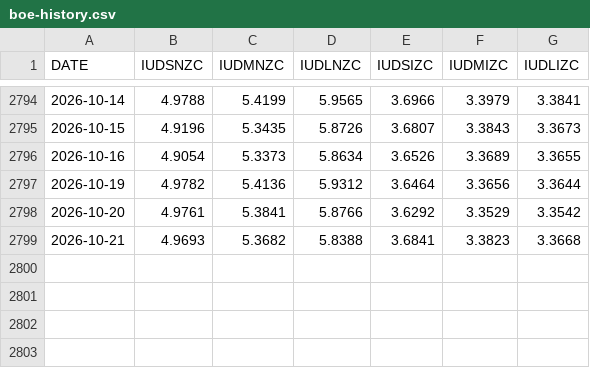
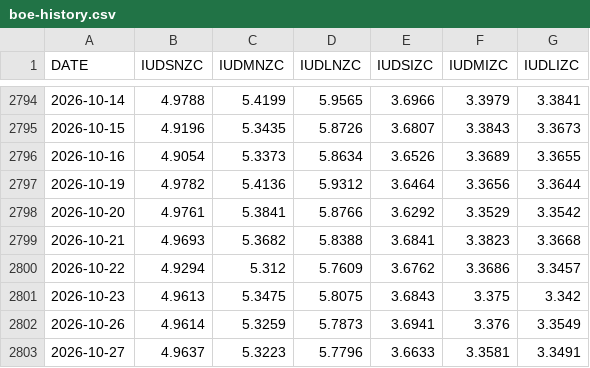
Before and after one commit to ledomanolis/headroom, a CSV file: data/boe-history.csv, drawn as a sheet; only a part is shown, gaps mark what is left out; the diff names each change by its address in the sheet, - before the commit and + after, or states it on an @@ line.

```diff
--- a/data/boe-history.csv
+++ b/data/boe-history.csv
+row 2800: 2026-10-22 | 4.9294 | 5.312 | 5.7609 | 3.6762 | 3.3686 | 3.3457
+row 2801: 2026-10-23 | 4.9613 | 5.3475 | 5.8075 | 3.6843 | 3.375 | 3.342
+row 2802: 2026-10-26 | 4.9614 | 5.3259 | 5.7873 | 3.6941 | 3.376 | 3.3549
+row 2803: 2026-10-27 | 4.9637 | 5.3223 | 5.7796 | 3.6633 | 3.3581 | 3.3491
```
Also changed, not shown: 9 other files.
